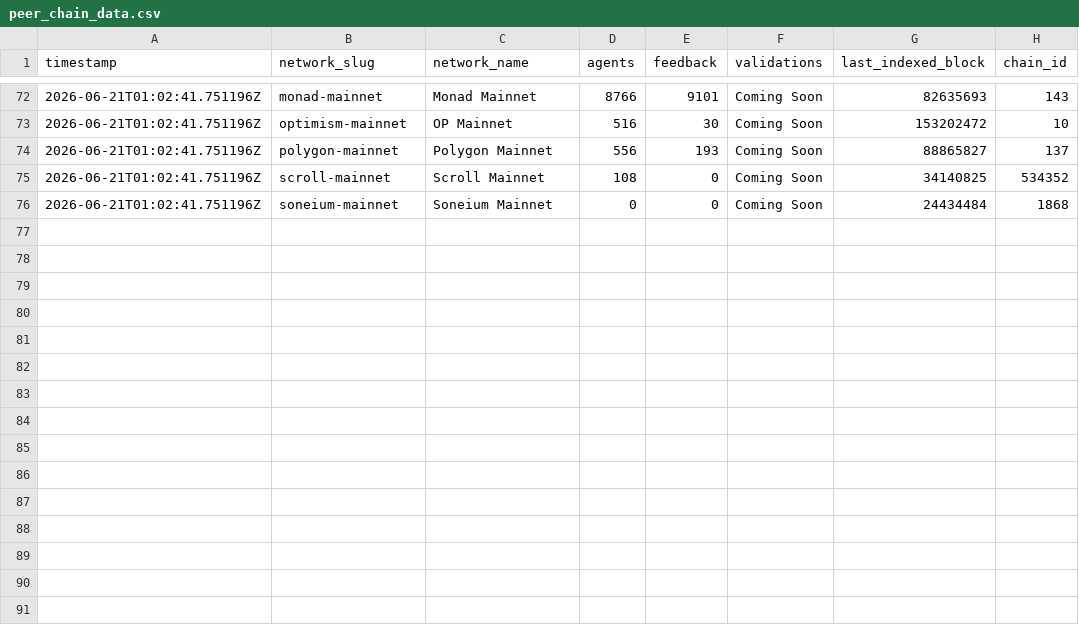
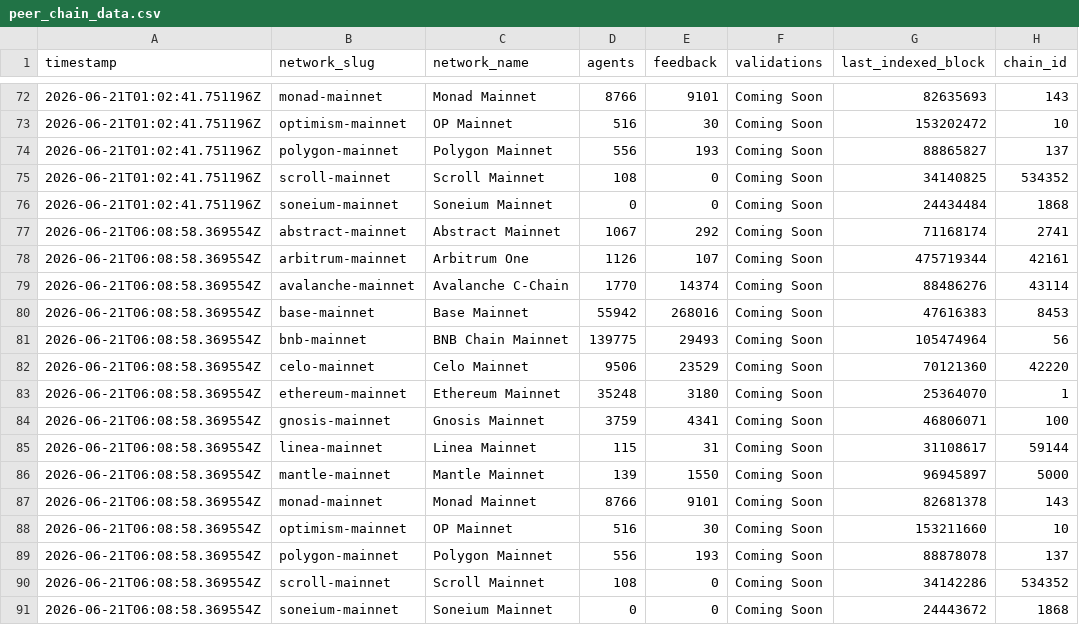
Before and after one commit to Zireaelst/Mantle-Agent-Pulse-Daily-Logger, a CSV file: mantle_agent_pulse_data/peer_chain_data.csv, drawn as a sheet; only a part is shown, gaps mark what is left out; the diff names each change by its address in the sheet, - before the commit and + after, or states it on an @@ line.

Commit message:
chore: update daily pulse data for peer chain metrics and ADI records

```diff
--- a/mantle_agent_pulse_data/peer_chain_data.csv
+++ b/mantle_agent_pulse_data/peer_chain_data.csv
+row 77: 2026-06-21T06:08:58.369554Z | abstract-mainnet | Abstract Mainnet | 1067 | 292 | Coming Soon | 71168174 | 2741
+row 78: 2026-06-21T06:08:58.369554Z | arbitrum-mainnet | Arbitrum One | 1126 | 107 | Coming Soon | 475719344 | 42161
+row 79: 2026-06-21T06:08:58.369554Z | avalanche-mainnet | Avalanche C-Chain | 1770 | 14374 | Coming Soon | 88486276 | 43114
+row 80: 2026-06-21T06:08:58.369554Z | base-mainnet | Base Mainnet | 55942 | 268016 | Coming Soon | 47616383 | 8453
+row 81: 2026-06-21T06:08:58.369554Z | bnb-mainnet | BNB Chain Mainnet | 139775 | 29493 | Coming Soon | 105474964 | 56
+row 82: 2026-06-21T06:08:58.369554Z | celo-mainnet | Celo Mainnet | 9506 | 23529 | Coming Soon | 70121360 | 42220
+row 83: 2026-06-21T06:08:58.369554Z | ethereum-mainnet | Ethereum Mainnet | 35248 | 3180 | Coming Soon | 25364070 | 1
+row 84: 2026-06-21T06:08:58.369554Z | gnosis-mainnet | Gnosis Mainnet | 3759 | 4341 | Coming Soon | 46806071 | 100
+row 85: 2026-06-21T06:08:58.369554Z | linea-mainnet | Linea Mainnet | 115 | 31 | Coming Soon | 31108617 | 59144
+row 86: 2026-06-21T06:08:58.369554Z | mantle-mainnet | Mantle Mainnet | 139 | 1550 | Coming Soon | 96945897 | 5000
+row 87: 2026-06-21T06:08:58.369554Z | monad-mainnet | Monad Mainnet | 8766 | 9101 | Coming Soon | 82681378 | 143
+row 88: 2026-06-21T06:08:58.369554Z | optimism-mainnet | OP Mainnet | 516 | 30 | Coming Soon | 153211660 | 10
+row 89: 2026-06-21T06:08:58.369554Z | polygon-mainnet | Polygon Mainnet | 556 | 193 | Coming Soon | 88878078 | 137
+row 90: 2026-06-21T06:08:58.369554Z | scroll-mainnet | Scroll Mainnet | 108 | 0 | Coming Soon | 34142286 | 534352
+row 91: 2026-06-21T06:08:58.369554Z | soneium-mainnet | Soneium Mainnet | 0 | 0 | Coming Soon | 24443672 | 1868
```
Also changed, not shown: mantle_agent_pulse_data/adi_data.csv, 2 other files.
